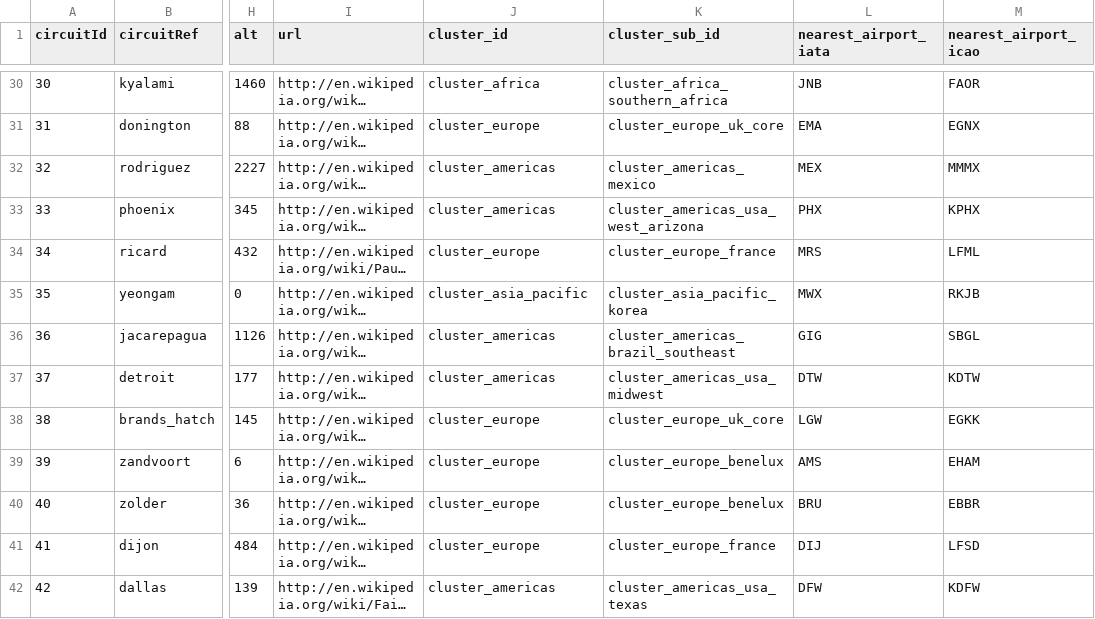
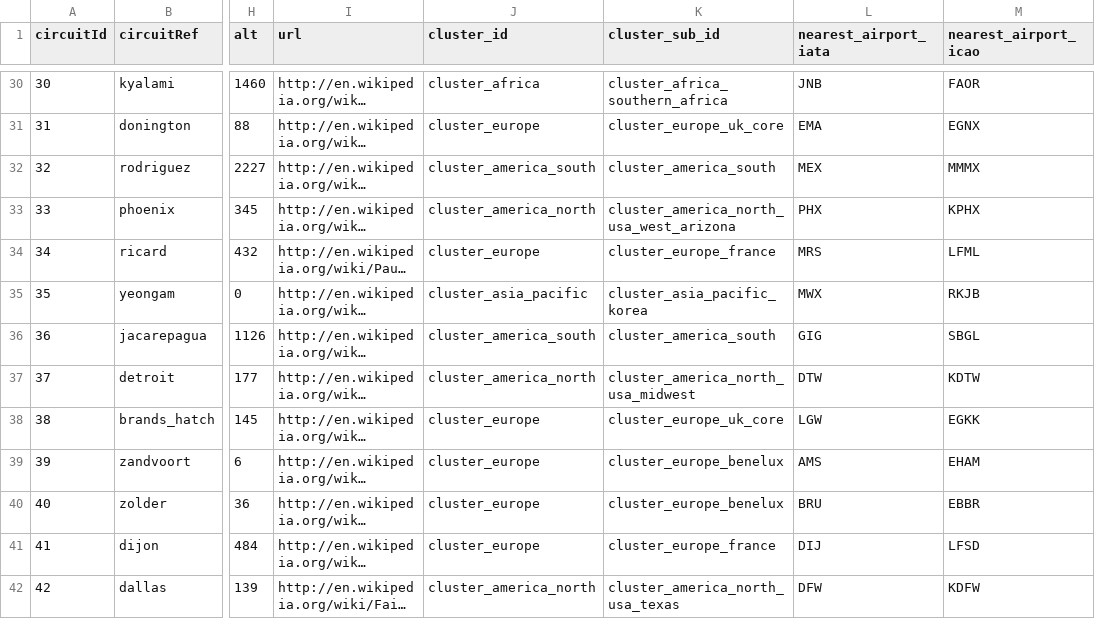
Before and after one commit to maxigiacc/Visualization_F1, a CSV file: simple-map/public/circuits.csv, drawn as a sheet; only a part is shown, gaps mark what is left out; long unchanged cells end in …; the diff covers the shown part only; the diff names each change by its address in the sheet, - before the commit and + after, or states it on an @@ line.

Commit message:
Add south_america cluster

```diff
--- a/simple-map/public/circuits.csv
+++ b/simple-map/public/circuits.csv
-J32 (cluster_id): cluster_americas
+J32 (cluster_id): cluster_america_south
-K32 (cluster_sub_id): cluster_americas_mexico
+K32 (cluster_sub_id): cluster_america_south
-J33 (cluster_id): cluster_americas
+J33 (cluster_id): cluster_america_north
-K33 (cluster_sub_id): cluster_americas_usa_west_arizona
+K33 (cluster_sub_id): cluster_america_north_usa_west_arizona
-J36 (cluster_id): cluster_americas
+J36 (cluster_id): cluster_america_south
-K36 (cluster_sub_id): cluster_americas_brazil_southeast
+K36 (cluster_sub_id): cluster_america_south
-J37 (cluster_id): cluster_americas
+J37 (cluster_id): cluster_america_north
-K37 (cluster_sub_id): cluster_americas_usa_midwest
+K37 (cluster_sub_id): cluster_america_north_usa_midwest
-J42 (cluster_id): cluster_americas
+J42 (cluster_id): cluster_america_north
-K42 (cluster_sub_id): cluster_americas_usa_texas
+K42 (cluster_sub_id): cluster_america_north_usa_texas
```
Also changed, not shown: 28 edited cells elsewhere in this file, 1 other file.
